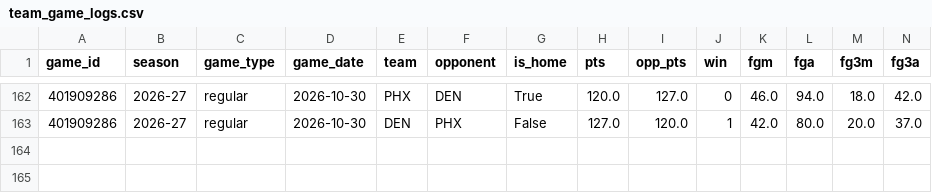
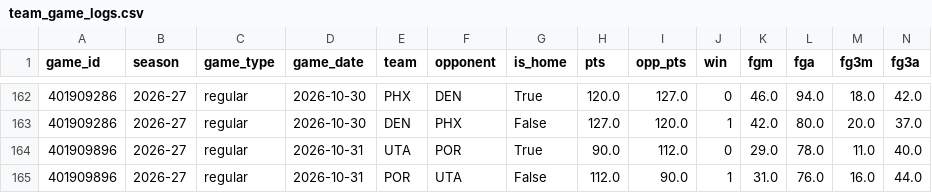
Before and after one commit to vladk-III/NBA, a CSV file: data/team_game_logs.csv, drawn as a sheet; only a part is shown, gaps mark what is left out; rows hold the shown columns only; the diff names each change by its address in the sheet, - before the commit and + after, or states it on an @@ line.

```diff
--- a/data/team_game_logs.csv
+++ b/data/team_game_logs.csv
+row 164: 401909896 | 2026-27 | regular | 2026-10-31 | UTA | POR | True | 90.0 | 112.0 | 0 | 29.0 | 78.0 | 11.0 | 40.0
+row 165: 401909896 | 2026-27 | regular | 2026-10-31 | POR | UTA | False | 112.0 | 90.0 | 1 | 31.0 | 76.0 | 16.0 | 44.0
```
Also changed, not shown: data/games.csv, data/historical_nba_cumulative_stats.csv, 4 other files.
